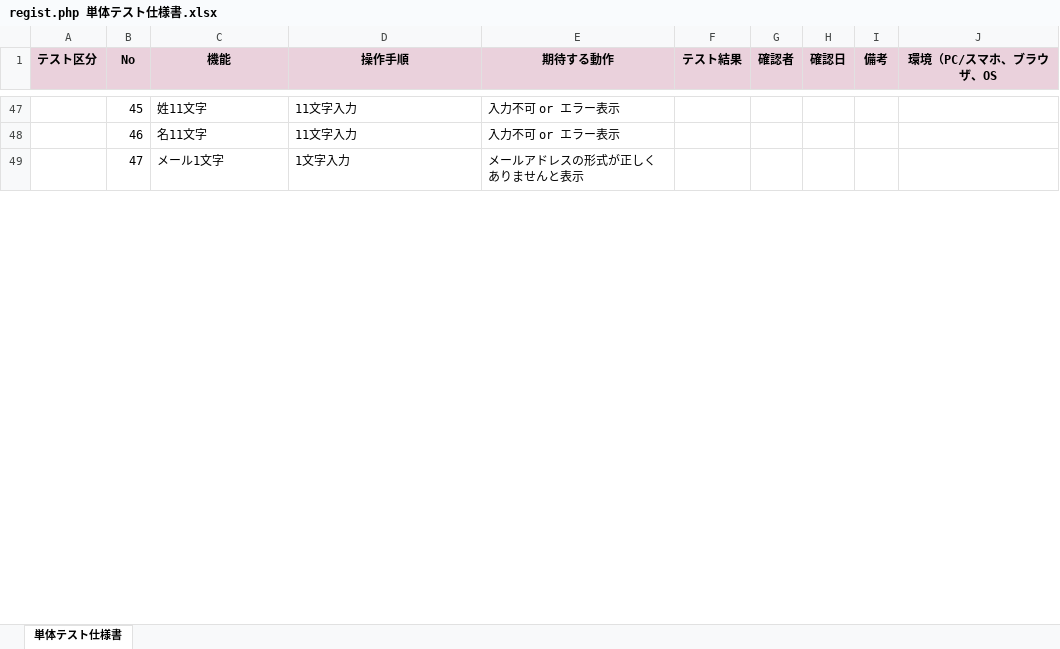
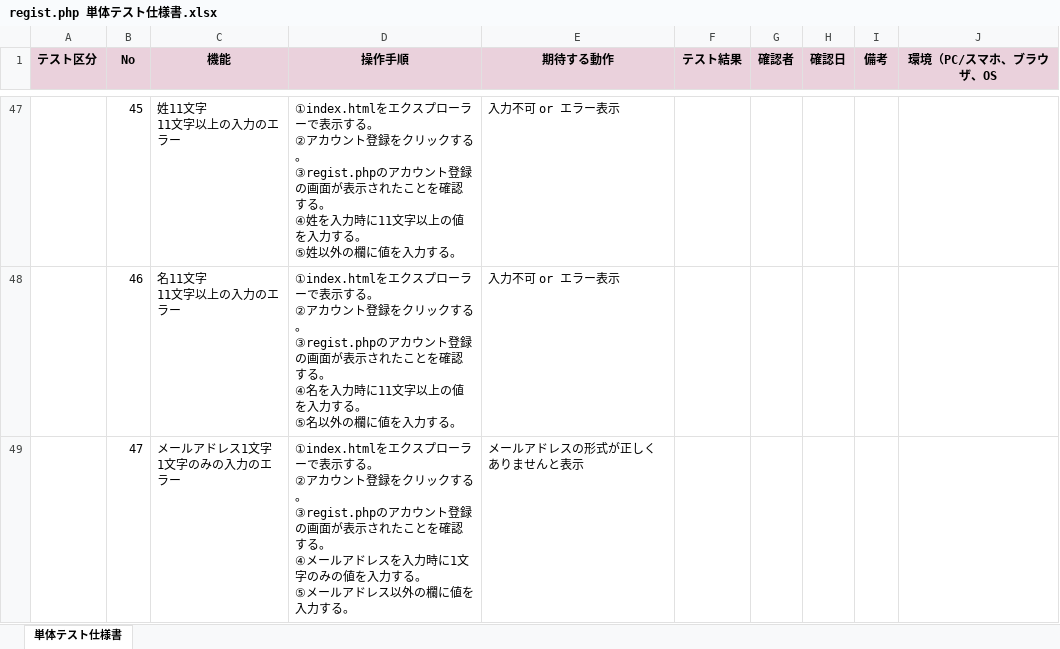
Before and after one commit to htmimper/account_registration_02, an Excel workbook: regist.php 単体テスト仕様書.xlsx, sheet 単体テスト仕様書, drawn as a sheet; only a part is shown, gaps mark what is left out; values as stored, in another font and other column widths than the file's, no borders; charts and pictures not drawn; ↵ is a line break in a cell; the diff covers the shown part only; the diff names each change by its address in the sheet, - before the commit and + after, or states it on an @@ line.

```diff
--- a/regist.php 単体テスト仕様書.xlsx (sheet 単体テスト仕様書)
+++ b/regist.php 単体テスト仕様書.xlsx (sheet 単体テスト仕様書)
-C47 (機能): 姓11文字
+C47 (機能): 姓11文字 ↵ 11文字以上の入力のエラー
-D47 (操作手順): 11文字入力
+D47 (操作手順): ①index.htmlをエクスプローラーで表示する。 ↵ ②アカウント登録をクリックする。 ↵ ③regist.phpのアカウント登録の画面が表示されたことを確認する。 ↵ ④姓を入力時に11文字以上の値を入力する。 ↵ ⑤姓以外の欄に値を入力する。
-C48 (機能): 名11文字
+C48 (機能): 名11文字 ↵ 11文字以上の入力のエラー
-D48 (操作手順): 11文字入力
+D48 (操作手順): ①index.htmlをエクスプローラーで表示する。 ↵ ②アカウント登録をクリックする。 ↵ ③regist.phpのアカウント登録の画面が表示されたことを確認する。 ↵ ④名を入力時に11文字以上の値を入力する。 ↵ ⑤名以外の欄に値を入力する。
-C49 (機能): メール1文字
+C49 (機能): メールアドレス1文字 ↵ 1文字のみの入力のエラー
-D49 (操作手順): 1文字入力
+D49 (操作手順): ①index.htmlをエクスプローラーで表示する。 ↵ ②アカウント登録をクリックする。 ↵ ③regist.phpのアカウント登録の画面が表示されたことを確認する。 ↵ ④メールアドレスを入力時に1文字のみの値を入力する。 ↵ ⑤メールアドレス以外の欄に値を入力する。
```
Also changed, not shown: 66 edited cells elsewhere in this sheet.
